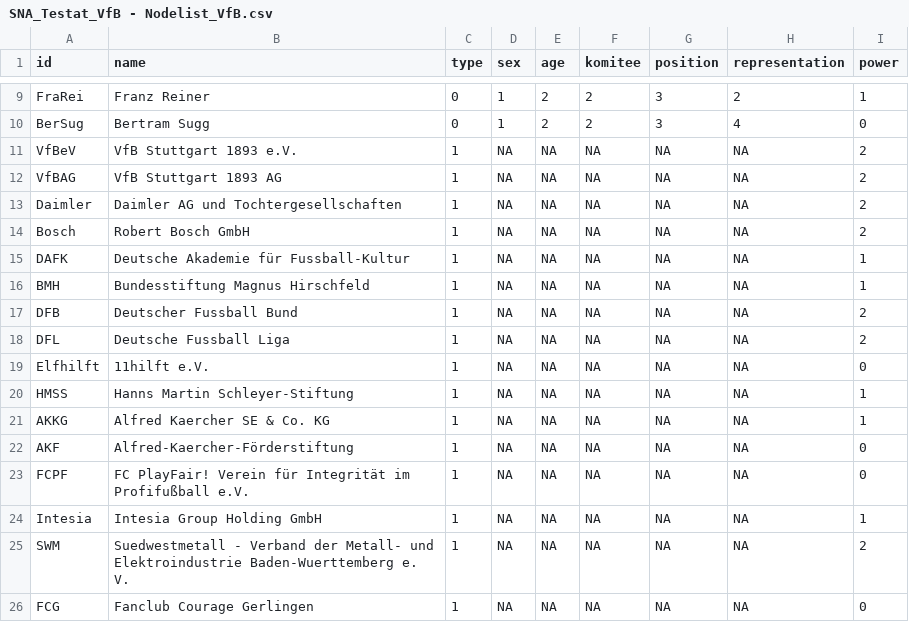
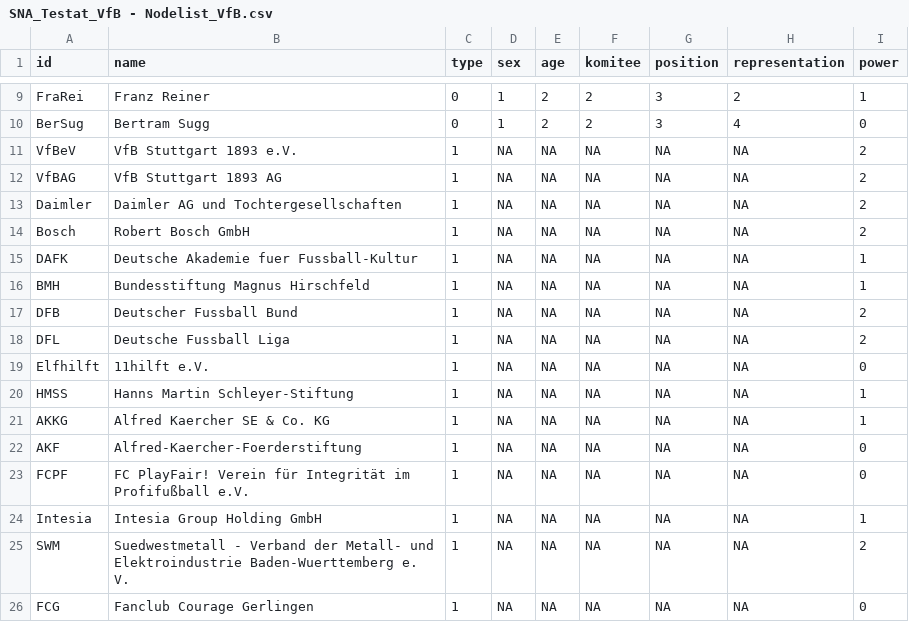
Before and after one commit to th136hdm/hdm123, a CSV file: SNA_Testat_VfB - Nodelist_VfB.csv, drawn as a sheet; only a part is shown, gaps mark what is left out.

Commit message:
Add files via upload

```diff
--- a/SNA_Testat_VfB - Nodelist_VfB.csv
+++ b/SNA_Testat_VfB - Nodelist_VfB.csv
@@ -14,3 +14,3 @@ Daimler,Daimler AG und Tochtergesellschaften,1,NA,NA,NA,NA,NA,2
 Bosch,Robert Bosch GmbH,1,NA,NA,NA,NA,NA,2
-DAFK,Deutsche Akademie für Fussball-Kultur,1,NA,NA,NA,NA,NA,1
+DAFK,Deutsche Akademie fuer Fussball-Kultur,1,NA,NA,NA,NA,NA,1
 BMH,Bundesstiftung Magnus Hirschfeld,1,NA,NA,NA,NA,NA,1
@@ -21,3 +21,3 @@ HMSS,Hanns Martin Schleyer-Stiftung,1,NA,NA,NA,NA,NA,1
 AKKG,Alfred Kaercher SE & Co. KG,1,NA,NA,NA,NA,NA,1
-AKF,Alfred-Kaercher-Förderstiftung,1,NA,NA,NA,NA,NA,0
+AKF,Alfred-Kaercher-Foerderstiftung,1,NA,NA,NA,NA,NA,0
 FCPF,FC PlayFair! Verein für Integrität im Profifußball e.V.,1,NA,NA,NA,NA,NA,0
```
